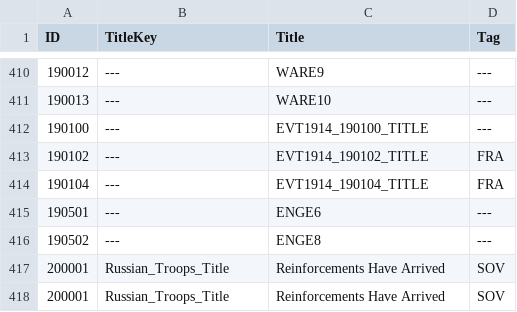
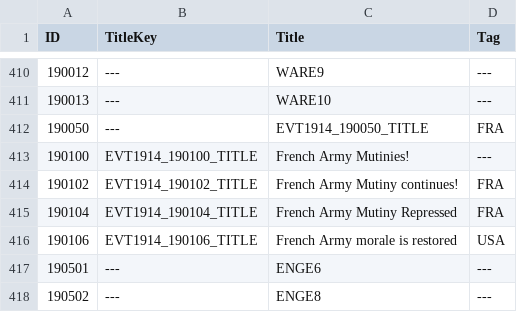
Before and after one commit to dthird3/ww1tfh, a CSV file: zzz_tools/Audax.Validator/Data/EventInfo.csv, drawn as a sheet; only a part is shown, gaps mark what is left out; the shorter side is filled out with more unchanged rows.

```diff
--- a/zzz_tools/Audax.Validator/Data/EventInfo.csv
+++ b/zzz_tools/Audax.Validator/Data/EventInfo.csv
@@ -411,5 +411,7 @@ ID;TitleKey;Title;Tag
 190013;---;WARE10;---
-190100;---;EVT1914_190100_TITLE;---
-190102;---;EVT1914_190102_TITLE;FRA
-190104;---;EVT1914_190104_TITLE;FRA
+190050;---;EVT1914_190050_TITLE;FRA
+190100;EVT1914_190100_TITLE;French Army Mutinies!;---
+190102;EVT1914_190102_TITLE;French Army Mutiny continues!;FRA
+190104;EVT1914_190104_TITLE;French Army Mutiny Repressed;FRA
+190106;EVT1914_190106_TITLE;French Army morale is restored;USA
 190501;---;ENGE6;---
```
Also changed, not shown: localisation/WW1Scenarios.csv, localisation/WW1events-Mexico.csv, 14 other files.
